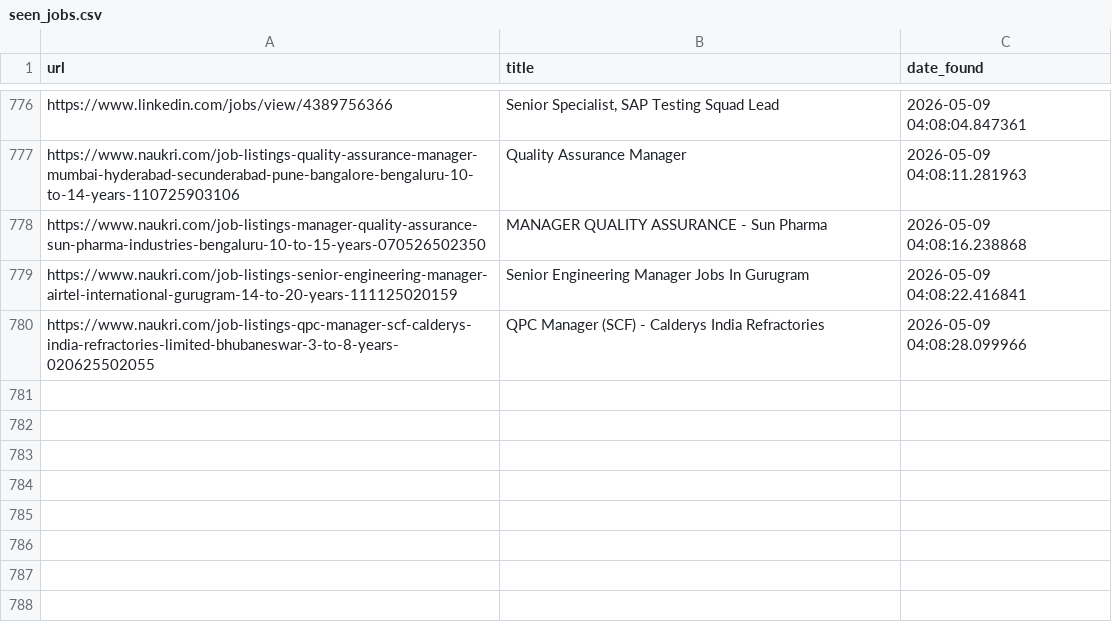
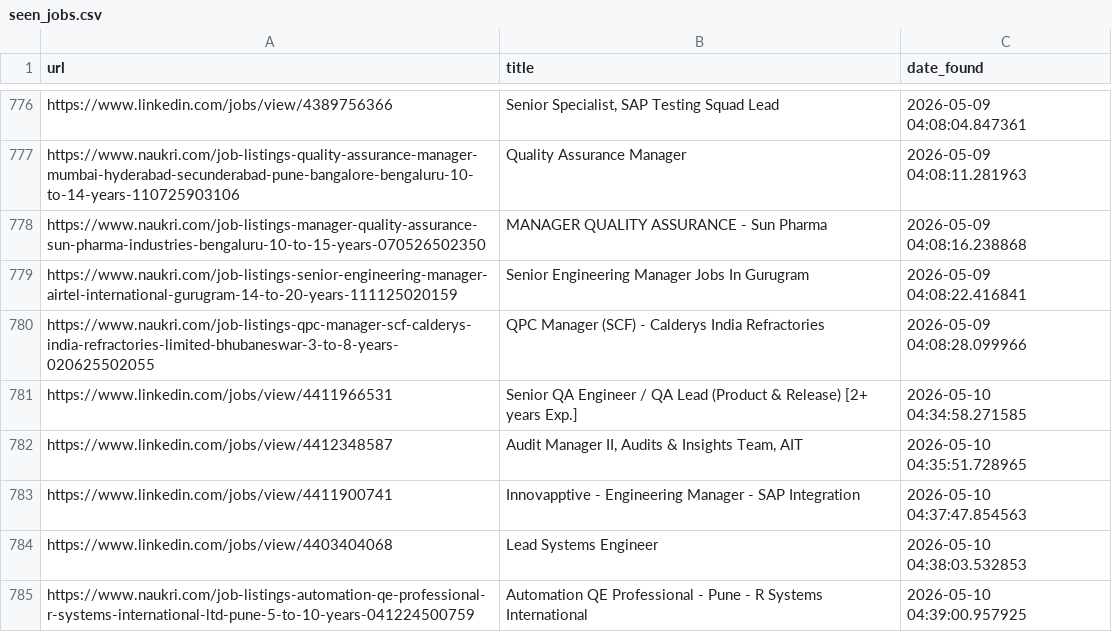
Before and after one commit to rabbadi1601/jobsearch_ai, a CSV file: seen_jobs.csv, drawn as a sheet; only a part is shown, gaps mark what is left out; the diff names each change by its address in the sheet, - before the commit and + after, or states it on an @@ line.

```diff
--- a/seen_jobs.csv
+++ b/seen_jobs.csv
+row 781: https://www.linkedin.com/jobs/view/4411966531 | Senior QA Engineer / QA Lead (Product & Release) [2+ years Exp.] | 2026-05-10 04:34:58.271585
+row 782: https://www.linkedin.com/jobs/view/4412348587 | Audit Manager II, Audits & Insights Team, AIT | 2026-05-10 04:35:51.728965
+row 783: https://www.linkedin.com/jobs/view/4411900741 | Innovapptive - Engineering Manager - SAP Integration | 2026-05-10 04:37:47.854563
+row 784: https://www.linkedin.com/jobs/view/4403404068 | Lead Systems Engineer | 2026-05-10 04:38:03.532853
+row 785: https://www.naukri.com/job-listings-automation-qe-professional-r-systems-international-ltd-pune-5-to-10-years-041224500759 | Automation QE Professional - Pune - R Systems International | 2026-05-10 04:39:00.957925
```
